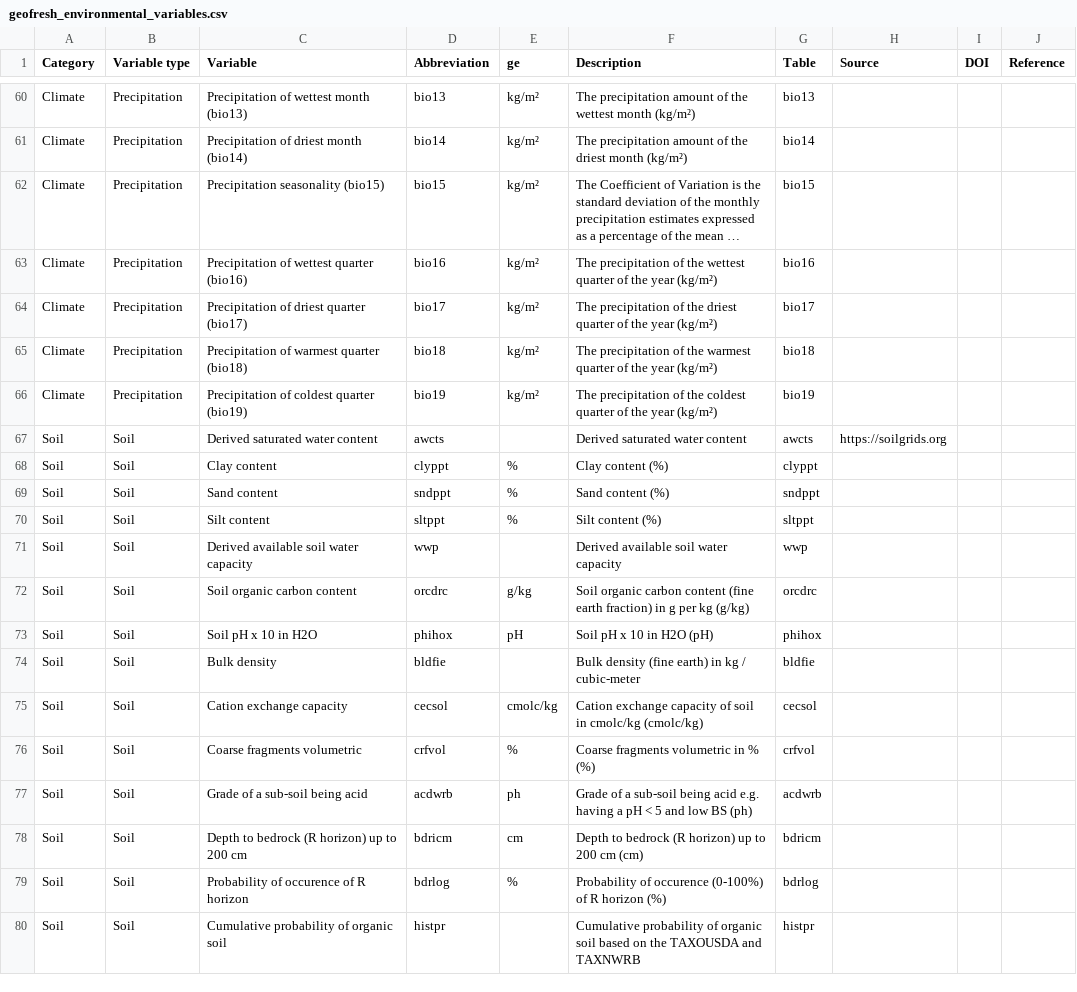
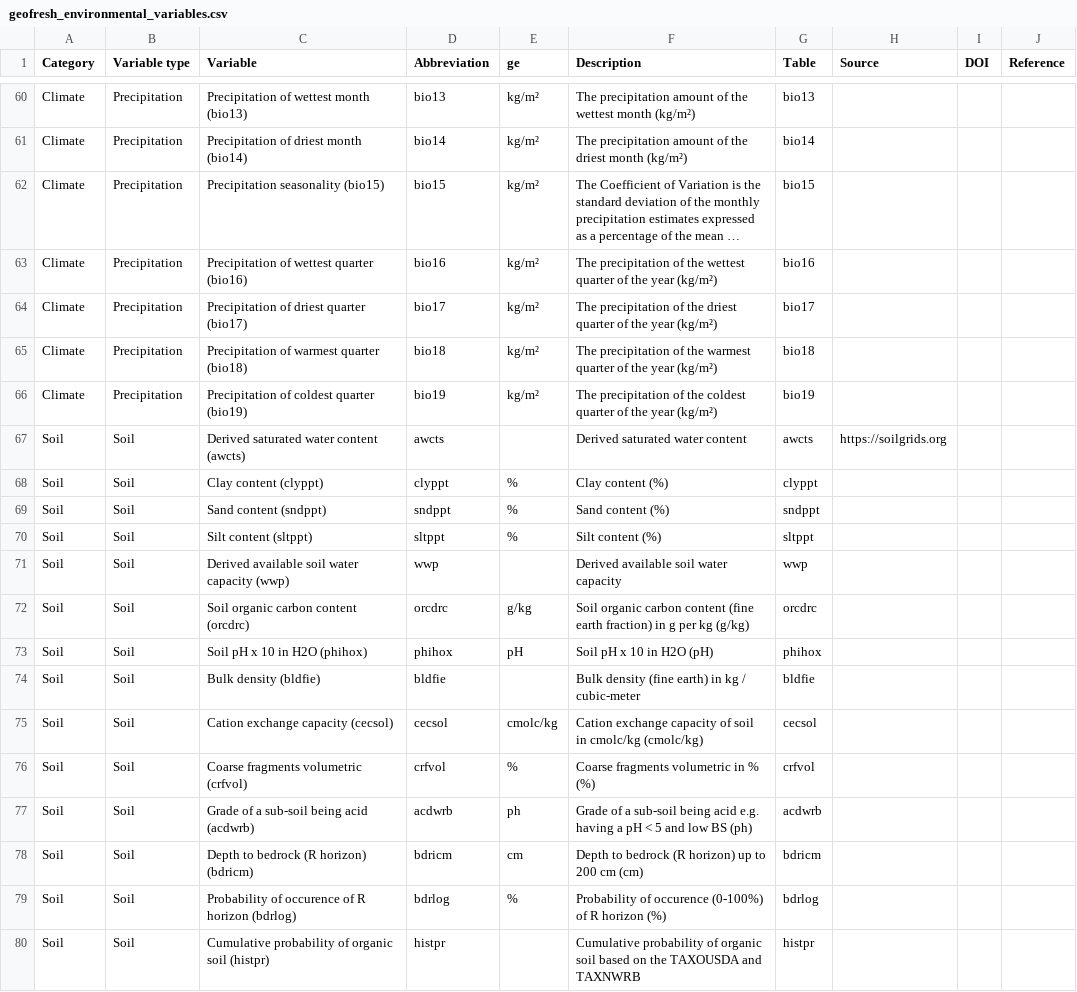
Before and after one commit to glowabio/geofresh, a CSV file: www/data/geofresh_environmental_variables.csv, drawn as a sheet; only a part is shown, gaps mark what is left out; long unchanged cells end in …; the diff covers the shown part only.

Commit message:
Add Abbreviations to environmental variable names

```diff
--- a/www/data/geofresh_environmental_variables.csv
+++ b/www/data/geofresh_environmental_variables.csv
@@ -66,15 +66,15 @@ Climate,Precipitation,Precipitation of warmest quarter (bio18),bio18,kg/m²,The
 Climate,Precipitation,Precipitation of coldest quarter (bio19),bio19,kg/m²,The precipitation of the coldest quarter of the year  (kg/m²),bio19,,,
-Soil,Soil,Derived saturated water content,awcts,,Derived saturated water content,awcts,https://soilgrids.org,,
-Soil,Soil,Clay content,clyppt,%,Clay content (%),clyppt,,,
-Soil,Soil,Sand content,sndppt,%,Sand content (%),sndppt,,,
-Soil,Soil,Silt content,sltppt,%,Silt content (%),sltppt,,,
-Soil,Soil,Derived available soil water capacity,wwp,,Derived available soil water capacity,wwp,,,
-Soil,Soil,Soil organic carbon content,orcdrc,g/kg,Soil organic carbon content (fine earth fraction) in g per kg (g/kg),orcdrc,,,
-Soil,Soil,Soil pH x 10 in H2O,phihox,pH,Soil pH x 10 in H2O (pH),phihox,,,
-Soil,Soil,Bulk density,bldfie,,Bulk density (fine earth) in kg / cubic-meter,bldfie,,,
-Soil,Soil,Cation exchange capacity,cecsol,cmolc/kg,Cation exchange capacity of soil in cmolc/kg (cmolc/kg),cecsol,,,
-Soil,Soil,Coarse fragments volumetric,crfvol,%,Coarse fragments volumetric in % (%),crfvol,,,
-Soil,Soil,Grade of a sub-soil being acid ,acdwrb,ph,Grade of a sub-soil being acid e.g. having a pH < 5 and low BS (ph),acdwrb,,,
-Soil,Soil,Depth to bedrock (R horizon) up to 200 cm,bdricm,cm,Depth to bedrock (R horizon) up to 200 cm (cm),bdricm,,,
-Soil,Soil,Probability of occurence of R horizon,bdrlog,%,Probability of occurence (0-100%) of R horizon (%),bdrlog,,,
-Soil,Soil,Cumulative probability of organic soil,histpr,,Cumulative probability of organic soil based on the TAXOUSDA and TAXNWRB,histpr,,,
+Soil,Soil,Derived saturated water content (awcts),awcts,,Derived saturated water content,awcts,https://soilgrids.org,,
+Soil,Soil,Clay content (clyppt),clyppt,%,Clay content (%),clyppt,,,
+Soil,Soil,Sand content (sndppt),sndppt,%,Sand content (%),sndppt,,,
+Soil,Soil,Silt content (sltppt),sltppt,%,Silt content (%),sltppt,,,
+Soil,Soil,Derived available soil water capacity (wwp),wwp,,Derived available soil water capacity,wwp,,,
+Soil,Soil,Soil organic carbon content (orcdrc),orcdrc,g/kg,Soil organic carbon content (fine earth fraction) in g per kg (g/kg),orcdrc,,,
+Soil,Soil,Soil pH x 10 in H2O (phihox),phihox,pH,Soil pH x 10 in H2O (pH),phihox,,,
+Soil,Soil,Bulk density (bldfie),bldfie,,Bulk density (fine earth) in kg / cubic-meter,bldfie,,,
+Soil,Soil,Cation exchange capacity (cecsol),cecsol,cmolc/kg,Cation exchange capacity of soil in cmolc/kg (cmolc/kg),cecsol,,,
+Soil,Soil,Coarse fragments volumetric (crfvol),crfvol,%,Coarse fragments volumetric in % (%),crfvol,,,
+Soil,Soil,Grade of a sub-soil being acid (acdwrb),acdwrb,ph,Grade of a sub-soil being acid e.g. having a pH < 5 and low BS (ph),acdwrb,,,
+Soil,Soil,Depth to bedrock (R horizon) (bdricm),bdricm,cm,Depth to bedrock (R horizon) up to 200 cm (cm),bdricm,,,
+Soil,Soil,Probability of occurence of R horizon (bdrlog),bdrlog,%,Probability of occurence (0-100%) of R horizon (%),bdrlog,,,
+Soil,Soil,Cumulative probability of organic soil (histpr),histpr,,Cumulative probability of organic soil based on the TAXOUSDA and TAXNWRB,histpr,,,
```
Also changed, not shown: 42 edited cells elsewhere in this file.
